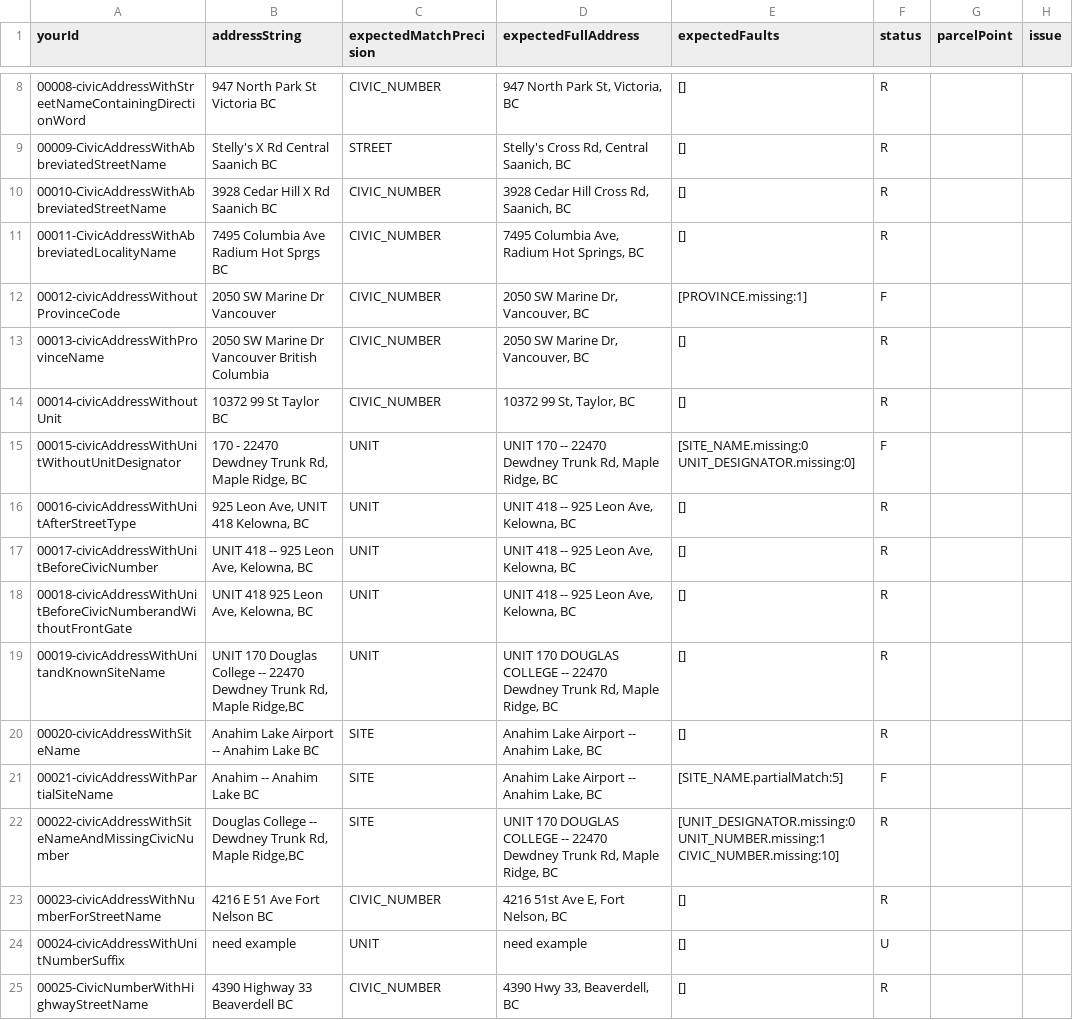
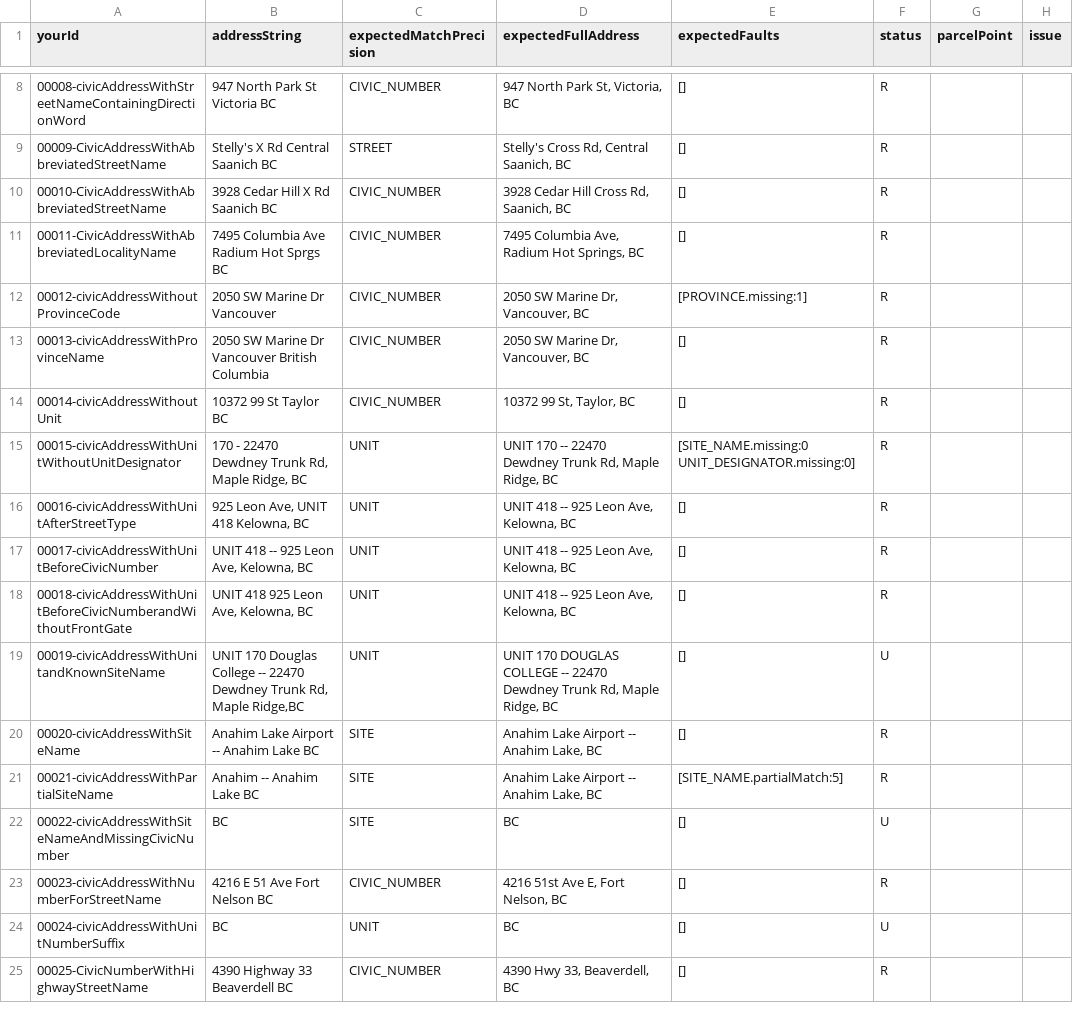
Before and after one commit to bcgov/ols-geocoder, a CSV file: atp_addresses.csv, drawn as a sheet; only a part is shown, gaps mark what is left out; the diff covers the shown part only; the diff names each change by its address in the sheet, - before the commit and + after, or states it on an @@ line.

Commit message:
Update atp_addresses.csv

```diff
--- a/atp_addresses.csv
+++ b/atp_addresses.csv
-F12 (status): F
+F12 (status): R
-F15 (status): F
+F15 (status): R
-F19 (status): R
+F19 (status): U
-F21 (status): F
+F21 (status): R
-B22 (addressString): Douglas College -- Dewdney Trunk Rd, Maple Ridge,BC
+B22 (addressString): BC
-D22 (expectedFullAddress): UNIT 170 DOUGLAS COLLEGE -- 22470 Dewdney Trunk Rd, Maple Ridge, BC
+D22 (expectedFullAddress): BC
-E22 (expectedFaults): [UNIT_DESIGNATOR.missing:0 UNIT_NUMBER.missing:1 CIVIC_NUMBER.missing:10]
+E22 (expectedFaults): []
-F22 (status): R
+F22 (status): U
-B24 (addressString): need example
+B24 (addressString): BC
-D24 (expectedFullAddress): need example
+D24 (expectedFullAddress): BC
```
Also changed, not shown: 124 edited cells elsewhere in this file.
